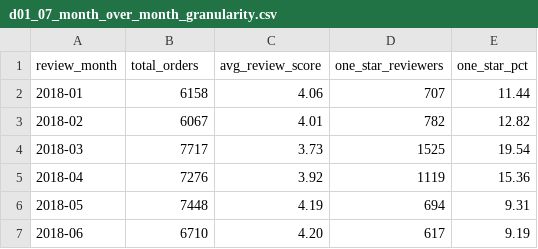
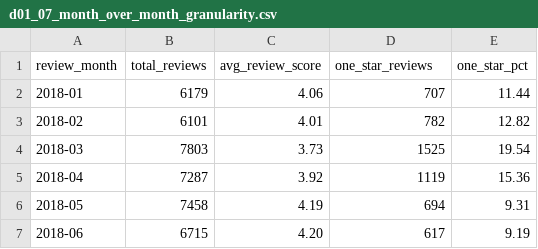
Before and after one commit to shatayuroy77-netizen/olist-logistics-margin-audit, a CSV file: Day-01-Delivery-Analysis/d01_07_month_over_month_granularity.csv, drawn as a sheet.

```diff
--- a/Day-01-Delivery-Analysis/d01_07_month_over_month_granularity.csv
+++ b/Day-01-Delivery-Analysis/d01_07_month_over_month_granularity.csv
@@ -1,7 +1,7 @@
-review_month,total_orders,avg_review_score,one_star_reviewers,one_star_pct
-2018-01,6158,4.06,707,11.44
-2018-02,6067,4.01,782,12.82
-2018-03,7717,3.73,1525,19.54
-2018-04,7276,3.92,1119,15.36
-2018-05,7448,4.19,694,9.31
-2018-06,6710,4.20,617,9.19
+review_month,total_reviews,avg_review_score,one_star_reviews,one_star_pct
+2018-01,6179,4.06,707,11.44
+2018-02,6101,4.01,782,12.82
+2018-03,7803,3.73,1525,19.54
+2018-04,7287,3.92,1119,15.36
+2018-05,7458,4.19,694,9.31
+2018-06,6715,4.20,617,9.19
```
Also changed, not shown: Day-01-Delivery-Analysis/d01_04_regional_performance_validation.csv, 8 other files.
